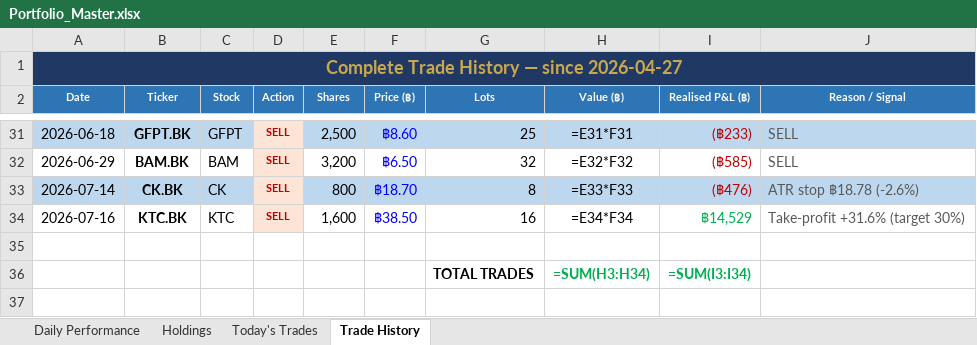
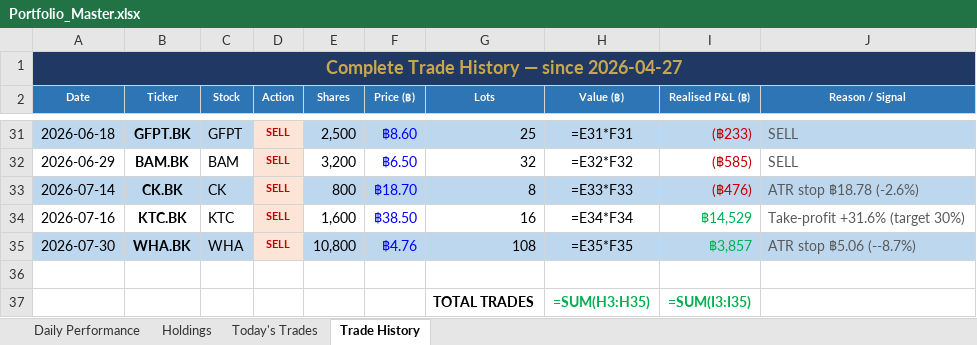
Before and after one commit to PP8825/thai-set-trading, an Excel workbook: Portfolio_Reports/Portfolio_Master.xlsx, sheet Trade History, drawn as a sheet; only a part is shown, gaps mark what is left out; values as stored, in another font and other column widths than the file's, no borders; formulas without a stored value are shown as written; addresses are those after the commit; the diff names each change by its address in the sheet, - before the commit and + after, or states it on an @@ line.

```diff
--- a/Portfolio_Reports/Portfolio_Master.xlsx (sheet Trade History)
+++ b/Portfolio_Reports/Portfolio_Master.xlsx (sheet Trade History)
+row 35: 2026-07-30 | WHA.BK | WHA | SELL | 10,800 | ฿4.76 | 108 | =E35*F35 | ฿3,857 | ATR stop ฿5.06 (--8.7%)
-H37 (Value (฿)): =SUM(H3:H34)
+H37 (Value (฿)): =SUM(H3:H35)
-I37 (Realised P&L (฿)): =SUM(I3:I34)
+I37 (Realised P&L (฿)): =SUM(I3:I35)
```
Also changed, not shown: sheet Holdings, sheet Daily Performance, sheet Today's Trades, 1 other file.
